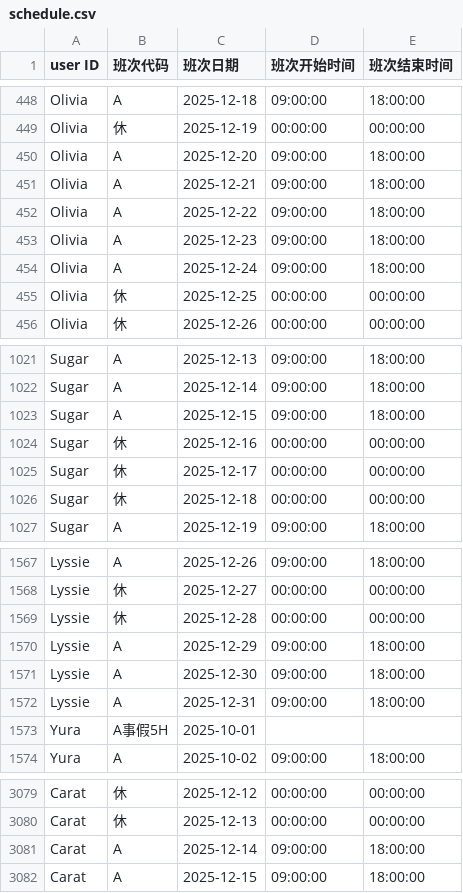
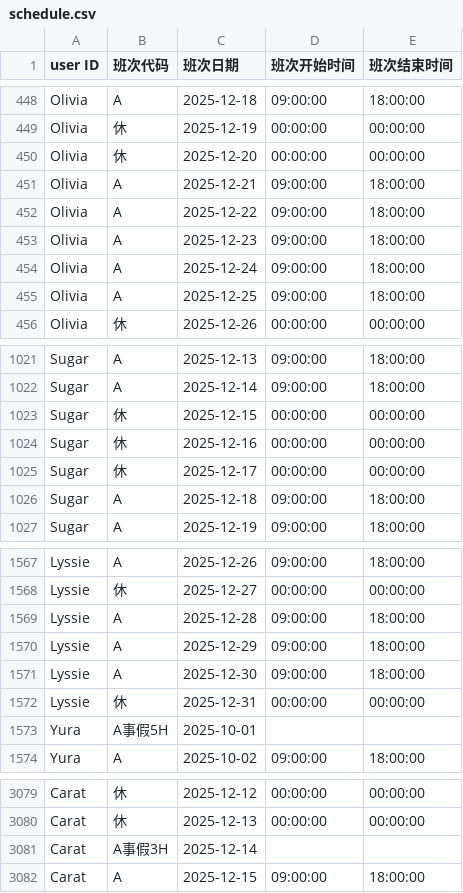
Before and after one commit to honrg/employee-schedule, a CSV file: schedule.csv, drawn as a sheet; only a part is shown, gaps mark what is left out; the diff covers the shown part only.

Commit message:
upload

```diff
--- a/schedule.csv
+++ b/schedule.csv
@@ -449,3 +449,3 @@ Olivia,A,2025-12-18,09:00:00,18:00:00
 Olivia,休,2025-12-19,00:00:00,00:00:00
-Olivia,A,2025-12-20,09:00:00,18:00:00
+Olivia,休,2025-12-20,00:00:00,00:00:00
 Olivia,A,2025-12-21,09:00:00,18:00:00
@@ -454,3 +454,3 @@ Olivia,A,2025-12-23,09:00:00,18:00:00
 Olivia,A,2025-12-24,09:00:00,18:00:00
-Olivia,休,2025-12-25,00:00:00,00:00:00
+Olivia,A,2025-12-25,09:00:00,18:00:00
 Olivia,休,2025-12-26,00:00:00,00:00:00
@@ -1022,6 +1022,6 @@ Sugar,A,2025-12-13,09:00:00,18:00:00
 Sugar,A,2025-12-14,09:00:00,18:00:00
-Sugar,A,2025-12-15,09:00:00,18:00:00
+Sugar,休,2025-12-15,00:00:00,00:00:00
 Sugar,休,2025-12-16,00:00:00,00:00:00
 Sugar,休,2025-12-17,00:00:00,00:00:00
-Sugar,休,2025-12-18,00:00:00,00:00:00
+Sugar,A,2025-12-18,09:00:00,18:00:00
 Sugar,A,2025-12-19,09:00:00,18:00:00
@@ -1568,6 +1568,6 @@ Lyssie,A,2025-12-26,09:00:00,18:00:00
 Lyssie,休,2025-12-27,00:00:00,00:00:00
-Lyssie,休,2025-12-28,00:00:00,00:00:00
+Lyssie,A,2025-12-28,09:00:00,18:00:00
 Lyssie,A,2025-12-29,09:00:00,18:00:00
 Lyssie,A,2025-12-30,09:00:00,18:00:00
-Lyssie,A,2025-12-31,09:00:00,18:00:00
+Lyssie,休,2025-12-31,00:00:00,00:00:00
 Yura,A事假5H,2025-10-01,,
@@ -3080,3 +3080,3 @@ Carat,休,2025-12-12,00:00:00,00:00:00
 Carat,休,2025-12-13,00:00:00,00:00:00
-Carat,A,2025-12-14,09:00:00,18:00:00
+Carat,A事假3H,2025-12-14,,
 Carat,A,2025-12-15,09:00:00,18:00:00
```
Also changed, not shown: 3 edited cells elsewhere in this file.
